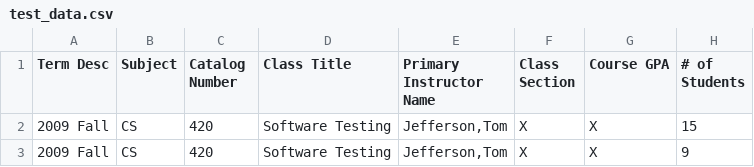
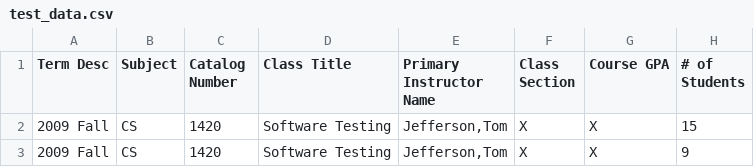
Before and after one commit to thecourseforum/theCourseForum2, a CSV file: tcf_website/management/commands/grade_data/csv/test_data.csv, drawn as a sheet; only a part is shown; the diff names each change by its address in the sheet, - before the commit and + after, or states it on an @@ line.

```diff
--- a/tcf_website/management/commands/grade_data/csv/test_data.csv
+++ b/tcf_website/management/commands/grade_data/csv/test_data.csv
-C2:C3 (Catalog Number): 420
+C2:C3 (Catalog Number): 1420
```
Also changed, not shown: 5 other files.
